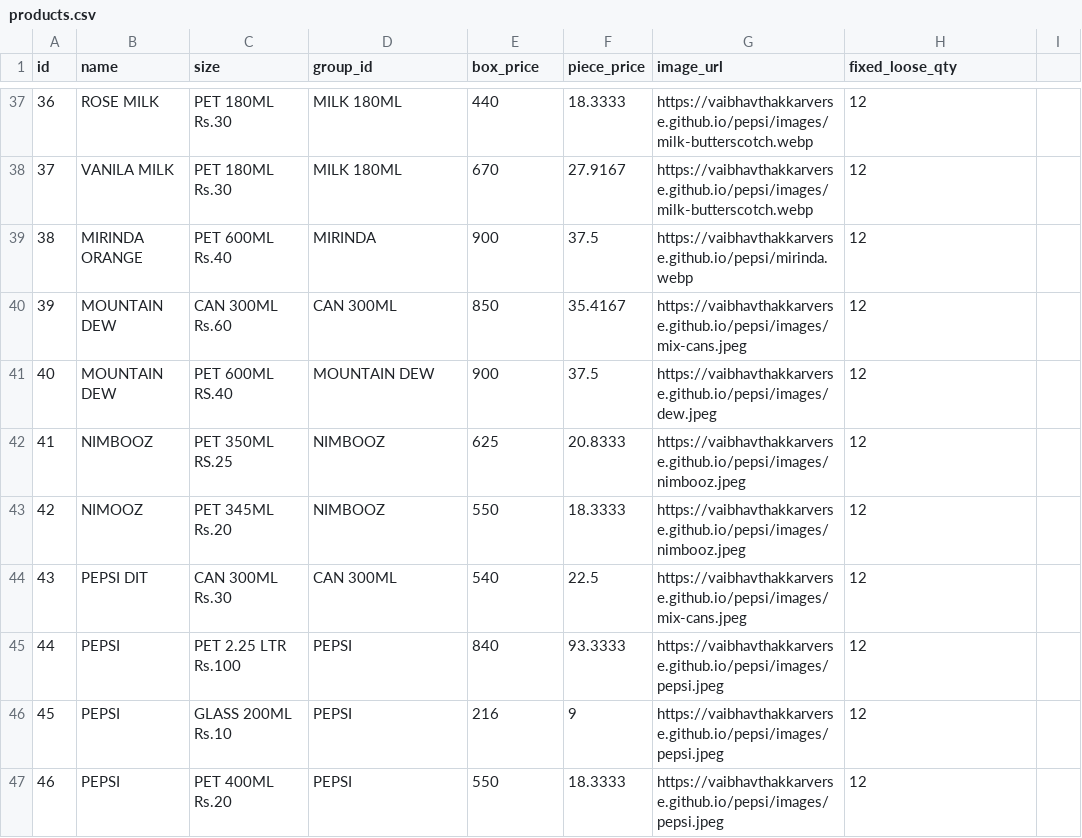
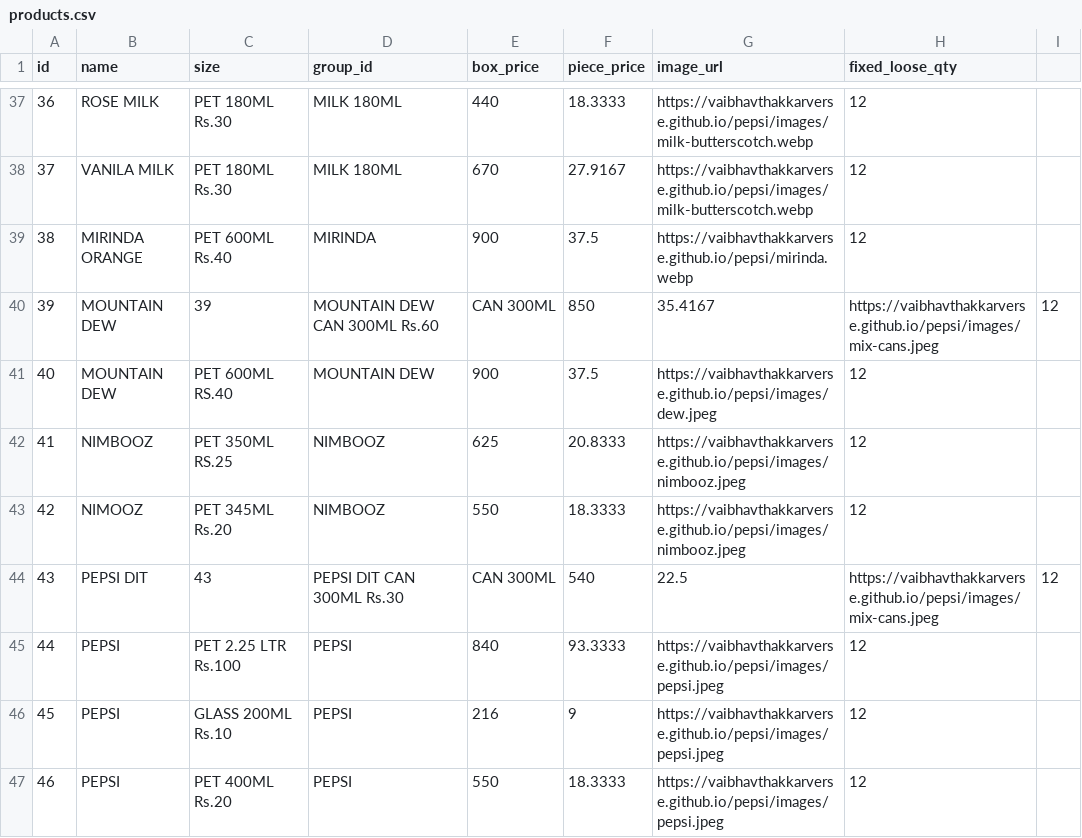
Before and after one commit to vaibhavthakkarverse/pepsi, a CSV file: products.csv, drawn as a sheet; only a part is shown, gaps mark what is left out; the diff covers the shown part only.

Commit message:
Update products.csv

```diff
--- a/products.csv
+++ b/products.csv
@@ -39,3 +39,3 @@ id,name,size,group_id,box_price,piece_price,image_url,fixed_loose_qty
 38,MIRINDA ORANGE,PET 600ML Rs.40,MIRINDA,900,37.5,https://vaibhavthakkarverse.github.io/pepsi/mirinda.webp,12
-39,MOUNTAIN DEW,CAN 300ML Rs.60,CAN 300ML,850,35.4167,https://vaibhavthakkarverse.github.io/pepsi/images/mix-cans.jpeg,12
+39,MOUNTAIN DEW,39,MOUNTAIN DEW CAN 300ML Rs.60,CAN 300ML,850,35.4167,https://vaibhavthakkarverse.github.io/pepsi/images/mix-cans.jpeg,12
 40,MOUNTAIN DEW,PET 600ML RS.40,MOUNTAIN DEW,900,37.5,https://vaibhavthakkarverse.github.io/pepsi/images/dew.jpeg,12
@@ -43,3 +43,3 @@ id,name,size,group_id,box_price,piece_price,image_url,fixed_loose_qty
 42,NIMOOZ,PET 345ML Rs.20,NIMBOOZ,550,18.3333,https://vaibhavthakkarverse.github.io/pepsi/images/nimbooz.jpeg,12
-43,PEPSI DIT,CAN 300ML Rs.30,CAN 300ML,540,22.5,https://vaibhavthakkarverse.github.io/pepsi/images/mix-cans.jpeg,12
+43,PEPSI DIT,43,PEPSI DIT CAN 300ML Rs.30,CAN 300ML,540,22.5,https://vaibhavthakkarverse.github.io/pepsi/images/mix-cans.jpeg,12
 44,PEPSI,PET 2.25 LTR Rs.100,PEPSI,840,93.3333,https://vaibhavthakkarverse.github.io/pepsi/images/pepsi.jpeg,12
```
Also changed, not shown: 5 edited cells elsewhere in this file.
